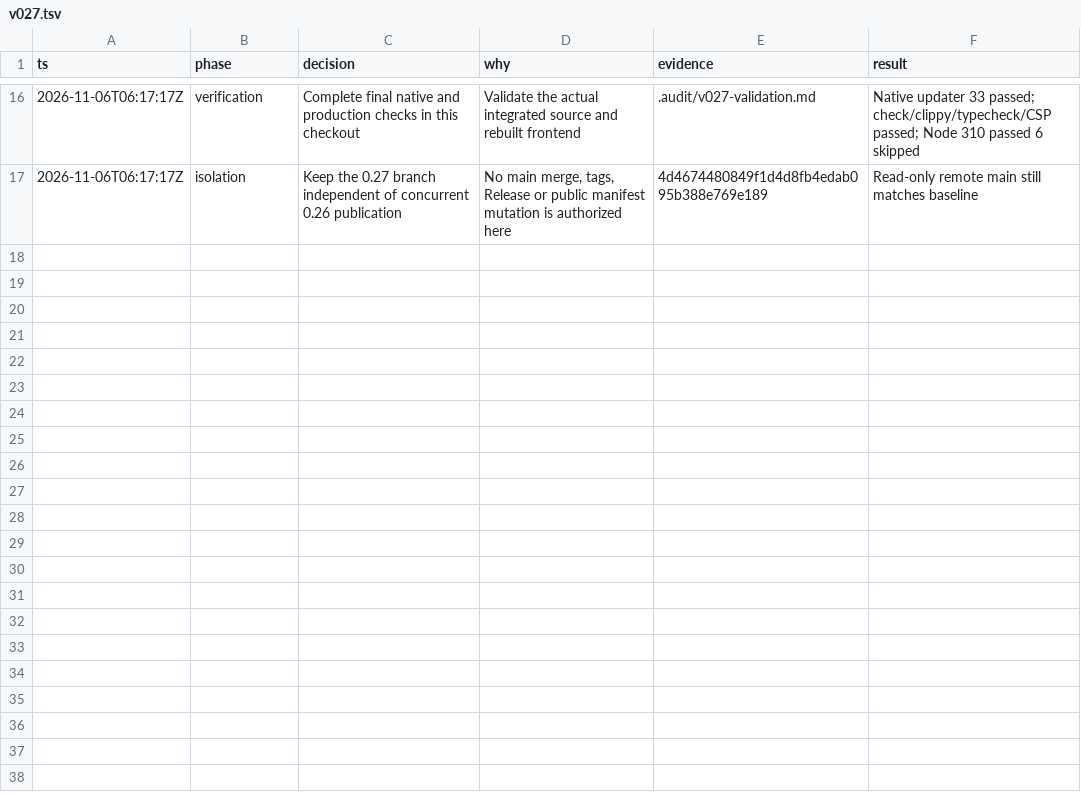
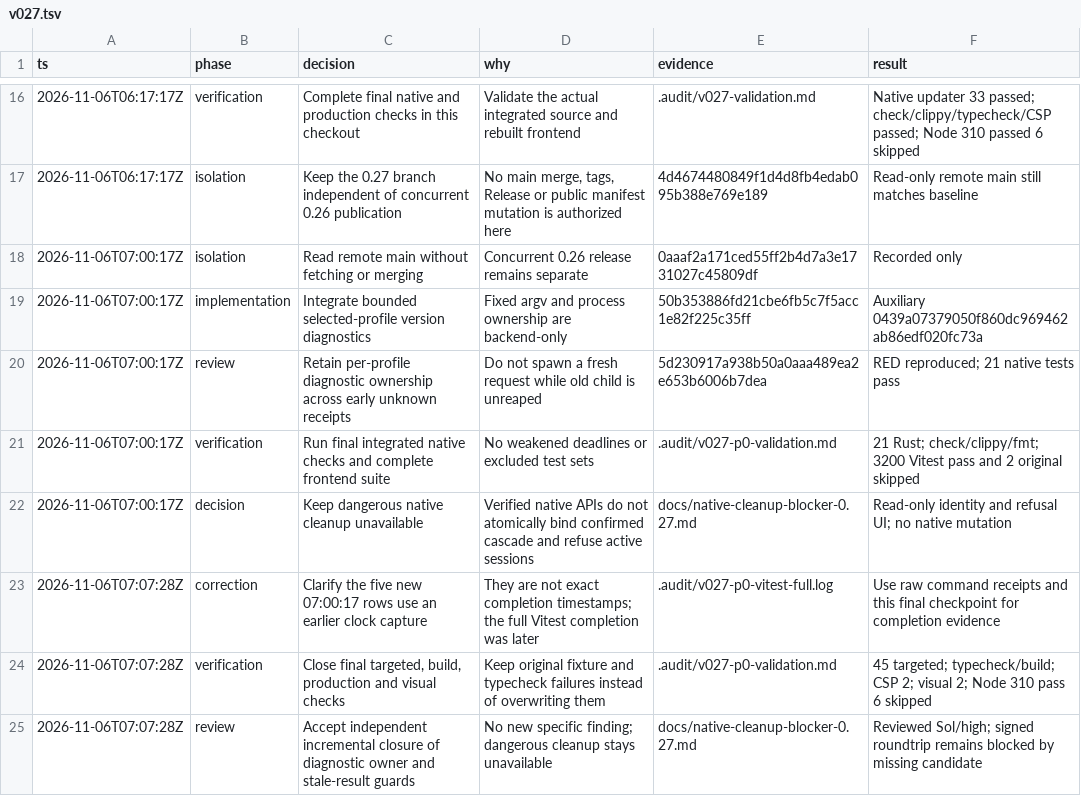
Before and after one commit to shawnwu2022/cc-desk, a TSV file: .audit/v027.tsv, drawn as a sheet; only a part is shown, gaps mark what is left out; the diff names each change by its address in the sheet, - before the commit and + after, or states it on an @@ line.

Commit message:
feat(diagnostics): 接通安全版本采集并明确原生清理限制

```diff
--- a/.audit/v027.tsv
+++ b/.audit/v027.tsv
+row 18: 2026-11-06T07:00:17Z | isolation | Read remote main without fetching or merging | Concurrent 0.26 release remains separate | 0aaaf2a171ced55ff2b4d7a3e1731027c45809df | Recorded only
+row 19: 2026-11-06T07:00:17Z | implementation | Integrate bounded selected-profile version diagnostics | Fixed argv and process ownership are backend-only | 50b353886fd21cbe6fb5c7f5acc1e82f225c35ff | Auxiliary 0439a07379050f860dc969462ab86edf020fc73a
+row 20: 2026-11-06T07:00:17Z | review | Retain per-profile diagnostic ownership across early unknown receipts | Do not spawn a fresh request while old child is unreaped | 5d230917a938b50a0aaa489ea2e653b6006b7dea | RED reproduced; 21 native tests pass
+row 21: 2026-11-06T07:00:17Z | verification | Run final integrated native checks and complete frontend suite | No weakened deadlines or excluded test sets | .audit/v027-p0-validation.md | 21 Rust; check/clippy/fmt; 3200 Vitest pass and 2 original skipped
+row 22: 2026-11-06T07:00:17Z | decision | Keep dangerous native cleanup unavailable | Verified native APIs do not atomically bind confirmed cascade and refuse active sessions | docs/native-cleanup-blocker-0.27.md | Read-only identity and refusal UI; no native mutation
+row 23: 2026-11-06T07:07:28Z | correction | Clarify the five new 07:00:17 rows use an earlier clock capture | They are not exact completion timestamps; the full Vitest completion was later | .audit/v027-p0-vitest-full.log | Use raw command receipts and this final checkpoint for completion evidence
+row 24: 2026-11-06T07:07:28Z | verification | Close final targeted, build, production and visual checks | Keep original fixture and typecheck failures instead of overwriting them | .audit/v027-p0-validation.md | 45 targeted; typecheck/build; CSP 2; visual 2; Node 310 pass 6 skipped
+row 25: 2026-11-06T07:07:28Z | review | Accept independent incremental closure of diagnostic owner and stale-result guards | No new specific finding; dangerous cleanup stays unavailable | docs/native-cleanup-blocker-0.27.md | Reviewed Sol/high; signed roundtrip remains blocked by missing candidate
```
Also changed, not shown: 20 other files.
